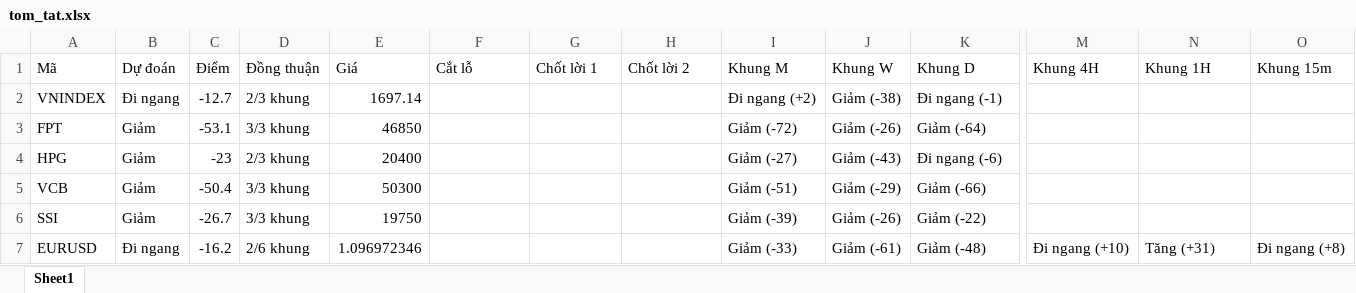
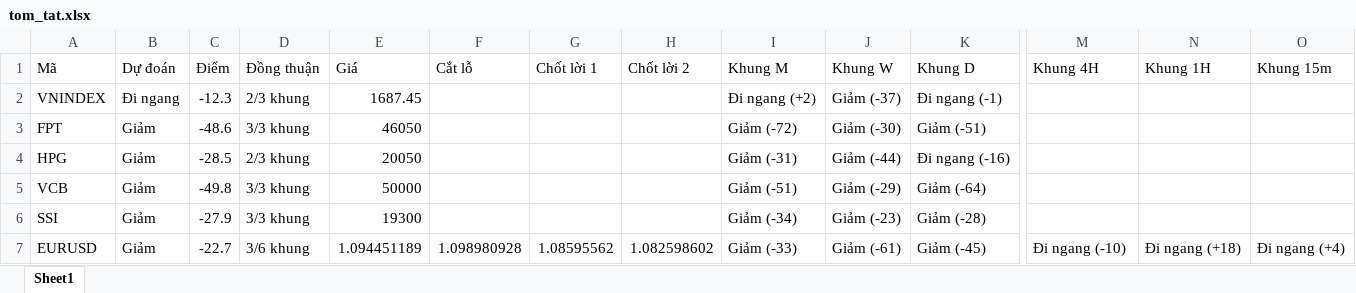
Before and after one commit to AIVIETNAM-AIO-Hoanganhpv/stockpredict, an Excel workbook: co_phieu/bao_cao/tom_tat.xlsx, sheet Sheet1, drawn as a sheet; only a part is shown, gaps mark what is left out; values as stored, in another font and other column widths than the file's, no borders; the diff covers the shown part only; the diff names each change by its address in the sheet, - before the commit and + after, or states it on an @@ line.

```diff
--- a/co_phieu/bao_cao/tom_tat.xlsx (sheet Sheet1)
+++ b/co_phieu/bao_cao/tom_tat.xlsx (sheet Sheet1)
-C2 (Điểm): -12.7
+C2 (Điểm): -12.3
-E2 (Giá): 1697.14
+E2 (Giá): 1687.45
-J2 (Khung W): Giảm (-38)
+J2 (Khung W): Giảm (-37)
-C3 (Điểm): -53.1
+C3 (Điểm): -48.6
-E3 (Giá): 46850
+E3 (Giá): 46050
-J3 (Khung W): Giảm (-26)
+J3 (Khung W): Giảm (-30)
-K3 (Khung D): Giảm (-64)
+K3 (Khung D): Giảm (-51)
-C4 (Điểm): -23
+C4 (Điểm): -28.5
-E4 (Giá): 20400
+E4 (Giá): 20050
-I4 (Khung M): Giảm (-27)
+I4 (Khung M): Giảm (-31)
-J4 (Khung W): Giảm (-43)
+J4 (Khung W): Giảm (-44)
-K4 (Khung D): Đi ngang (-6)
+K4 (Khung D): Đi ngang (-16)
-C5 (Điểm): -50.4
+C5 (Điểm): -49.8
-E5 (Giá): 50300
+E5 (Giá): 50000
-K5 (Khung D): Giảm (-66)
+K5 (Khung D): Giảm (-64)
-C6 (Điểm): -26.7
+C6 (Điểm): -27.9
-E6 (Giá): 19750
+E6 (Giá): 19300
-I6 (Khung M): Giảm (-39)
+I6 (Khung M): Giảm (-34)
-J6 (Khung W): Giảm (-26)
+J6 (Khung W): Giảm (-23)
-K6 (Khung D): Giảm (-22)
+K6 (Khung D): Giảm (-28)
-B7 (Dự đoán): Đi ngang
+B7 (Dự đoán): Giảm
-C7 (Điểm): -16.2
+C7 (Điểm): -22.7
-D7 (Đồng thuận): 2/6 khung
+D7 (Đồng thuận): 3/6 khung
-E7 (Giá): 1.096972346
+E7 (Giá): 1.094451189
-F7 (Cắt lỗ): (empty)
+F7 (Cắt lỗ): 1.098980928
-G7 (Chốt lời 1): (empty)
+G7 (Chốt lời 1): 1.08595562
-H7 (Chốt lời 2): (empty)
+H7 (Chốt lời 2): 1.082598602
-K7 (Khung D): Giảm (-48)
+K7 (Khung D): Giảm (-45)
-M7 (Khung 4H): Đi ngang (+10)
+M7 (Khung 4H): Đi ngang (-10)
-N7 (Khung 1H): Tăng (+31)
+N7 (Khung 1H): Đi ngang (+18)
-O7 (Khung 15m): Đi ngang (+8)
+O7 (Khung 15m): Đi ngang (+4)
```
Also changed, not shown: 29 edited cells elsewhere in this sheet, 12 other files.
